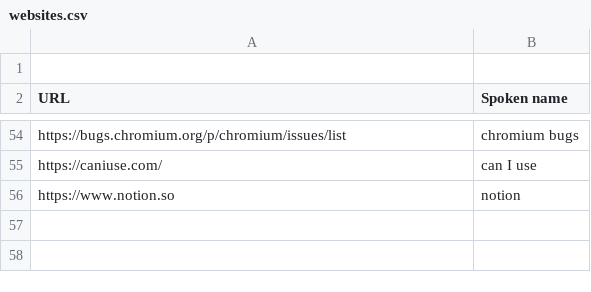
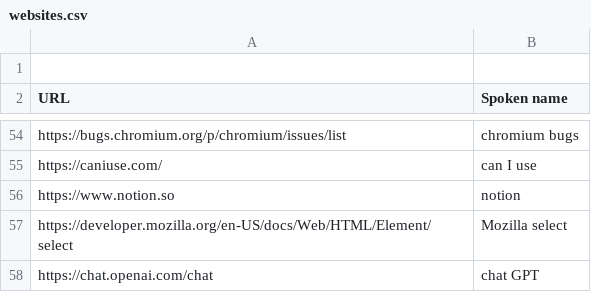
Before and after one commit to david-tejada/knausj_talon, a CSV file: settings/websites.csv, drawn as a sheet; only a part is shown, gaps mark what is left out; the diff names each change by its address in the sheet, - before the commit and + after, or states it on an @@ line.

```diff
--- a/settings/websites.csv
+++ b/settings/websites.csv
+row 57: https://developer.mozilla.org/en-US/docs/Web/HTML/Element/select | Mozilla select
+row 58: https://chat.openai.com/chat | chat GPT
```
Also changed, not shown: settings/additional_words.csv, settings/system_paths.csv, 12 other files.
